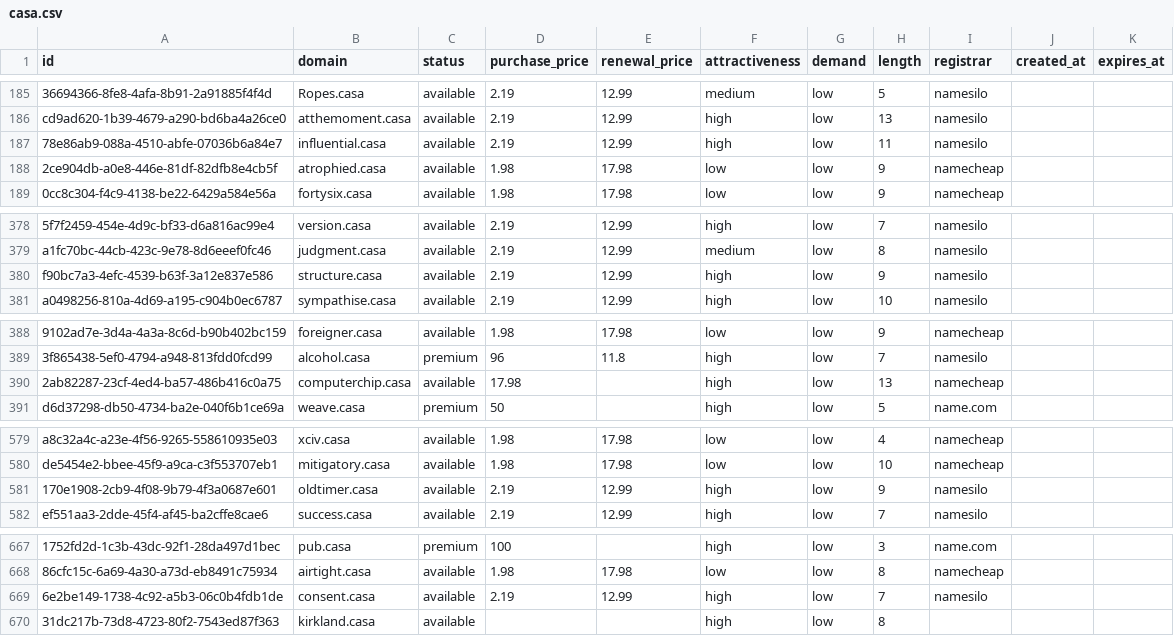
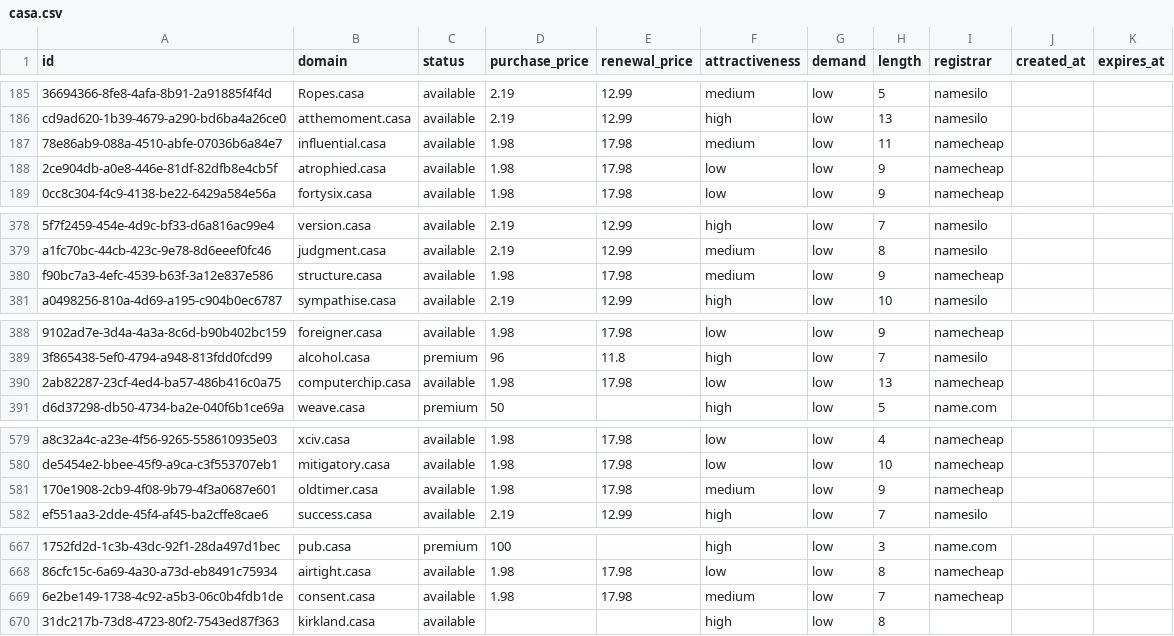
Before and after one commit to UniqueDomains/casa-oneword-domains, a CSV file: casa.csv, drawn as a sheet; only a part is shown, gaps mark what is left out; the diff covers the shown part only; the diff names each change by its address in the sheet, - before the commit and + after, or states it on an @@ line.

Commit message:
Domains update

```diff
--- a/casa.csv
+++ b/casa.csv
-D187 (purchase_price): 2.19
+D187 (purchase_price): 1.98
-E187 (renewal_price): 12.99
+E187 (renewal_price): 17.98
-F187 (attractiveness): high
+F187 (attractiveness): medium
-I187 (registrar): namesilo
+I187 (registrar): namecheap
-D380 (purchase_price): 2.19
+D380 (purchase_price): 1.98
-E380 (renewal_price): 12.99
+E380 (renewal_price): 17.98
-F380 (attractiveness): high
+F380 (attractiveness): medium
-I380 (registrar): namesilo
+I380 (registrar): namecheap
-D390 (purchase_price): 17.98
+D390 (purchase_price): 1.98
-E390 (renewal_price): (empty)
+E390 (renewal_price): 17.98
-F390 (attractiveness): high
+F390 (attractiveness): low
-D581 (purchase_price): 2.19
+D581 (purchase_price): 1.98
-E581 (renewal_price): 12.99
+E581 (renewal_price): 17.98
-F581 (attractiveness): high
+F581 (attractiveness): medium
-I581 (registrar): namesilo
+I581 (registrar): namecheap
-D669 (purchase_price): 2.19
+D669 (purchase_price): 1.98
-E669 (renewal_price): 12.99
+E669 (renewal_price): 17.98
-F669 (attractiveness): high
+F669 (attractiveness): medium
-I669 (registrar): namesilo
+I669 (registrar): namecheap
```
Also changed, not shown: 4 edited cells elsewhere in this file, 4 other files.
